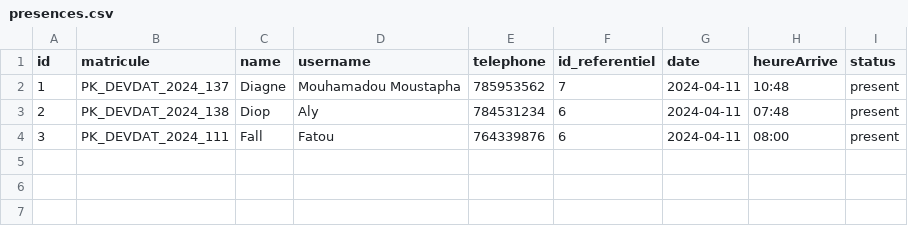
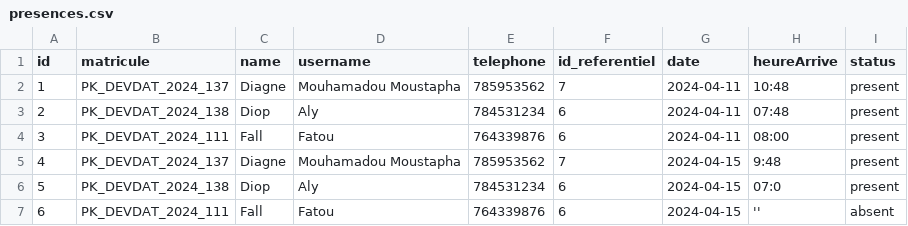
Before and after one commit to oumarsy97/Projet_phpV4, a CSV file: data/presences.csv, drawn as a sheet.

```diff
--- a/data/presences.csv
+++ b/data/presences.csv
@@ -4 +4,4 @@ id,matricule,name,username,telephone,id_referentiel,date,heureArrive,status
 3,PK_DEVDAT_2024_111,Fall,Fatou,764339876,6,2024-04-11,08:00,present
+4,PK_DEVDAT_2024_137,Diagne,"Mouhamadou Moustapha",785953562,7,2024-04-15,9:48,present
+5,PK_DEVDAT_2024_138,Diop,Aly,784531234,6,2024-04-15,07:0,present
+6,PK_DEVDAT_2024_111,Fall,Fatou,764339876,6,2024-04-15,'',absent
```
Also changed, not shown: data/listreferentiels.csv, data/promotion.csv, 20 other files.
